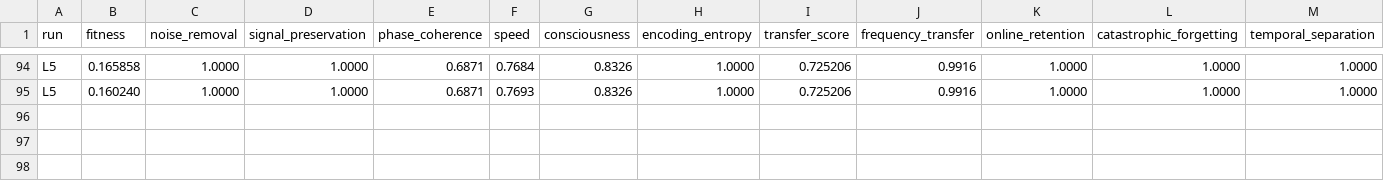
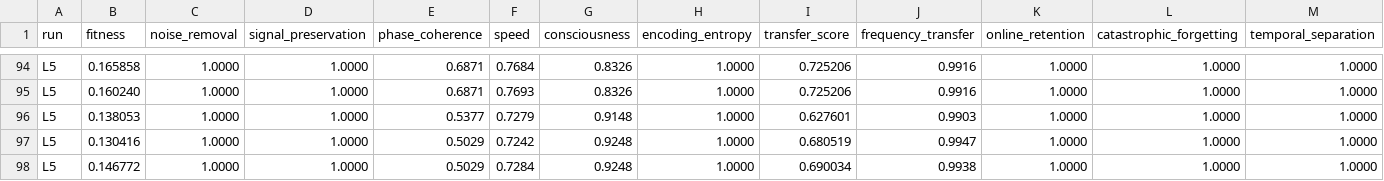
Before and after one commit to NickFlach/kannaka-memory, a TSV file: experiments/results-L5.tsv, drawn as a sheet; only a part is shown, gaps mark what is left out; rows hold the shown columns only; the diff names each change by its address in the sheet, - before the commit and + after, or states it on an @@ line.

```diff
--- a/experiments/results-L5.tsv
+++ b/experiments/results-L5.tsv
+row 96: L5 | 0.138053 | 1.0000 | 1.0000 | 0.5377 | 0.7279 | 0.9148 | 1.0000 | 0.627601 | 0.9903 | 1.0000 | 1.0000 | 1.0000
+row 97: L5 | 0.130416 | 1.0000 | 1.0000 | 0.5029 | 0.7242 | 0.9248 | 1.0000 | 0.680519 | 0.9947 | 1.0000 | 1.0000 | 1.0000
+row 98: L5 | 0.146772 | 1.0000 | 1.0000 | 0.5029 | 0.7284 | 0.9248 | 1.0000 | 0.690034 | 0.9938 | 1.0000 | 1.0000 | 1.0000
```
Also changed, not shown: 1 other file.
